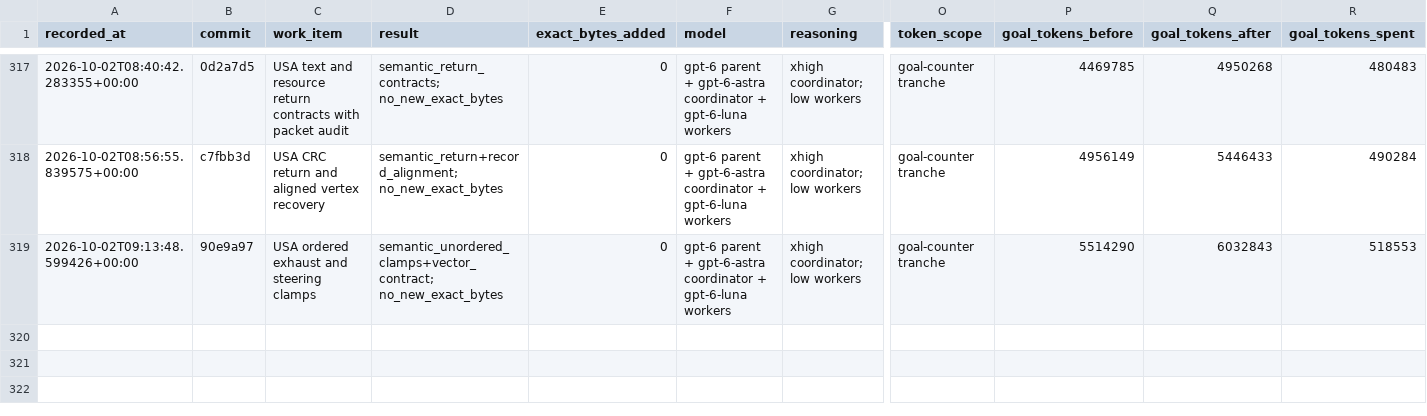
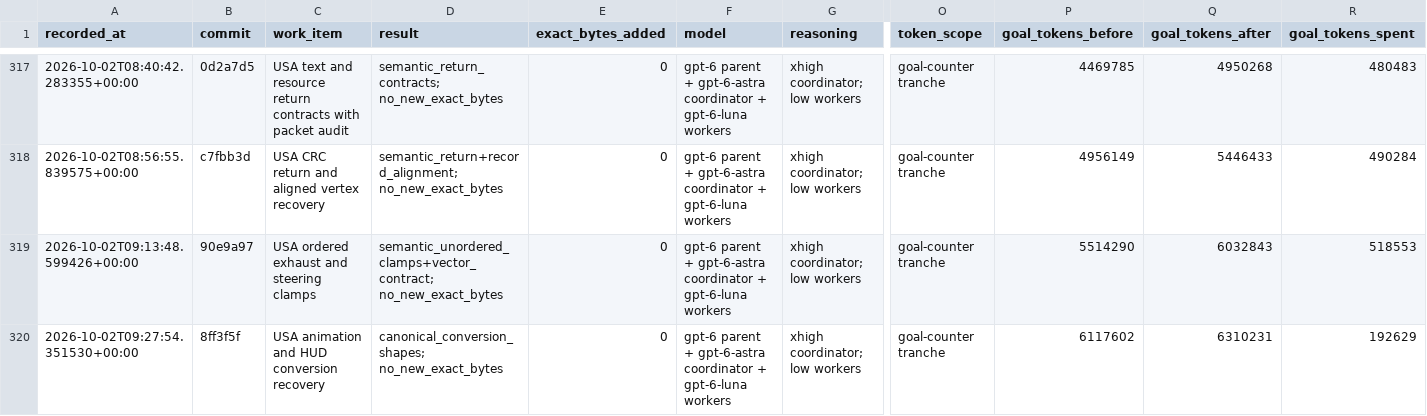
Before and after one commit to doctorjelly/podcruise, a TSV file: docs/function_token_log.tsv, drawn as a sheet; only a part is shown, gaps mark what is left out; rows hold the shown columns only; the diff names each change by its address in the sheet, - before the commit and + after, or states it on an @@ line.

Commit message:
Recover USA animation and HUD conversion types

```diff
--- a/docs/function_token_log.tsv
+++ b/docs/function_token_log.tsv
+row 320: 2026-10-02T09:27:54.351530+00:00 | 8ff3f5f | USA animation and HUD conversion recovery | canonical_conversion_shapes; no_new_exact_bytes | 0 | gpt-6 parent + gpt-6-astra coordinator + gpt-6-luna workers | xhigh coordinator; low workers | goal-counter tranche | 6117602 | 6310231 | 192629
```
Also changed, not shown: 5 other files.
